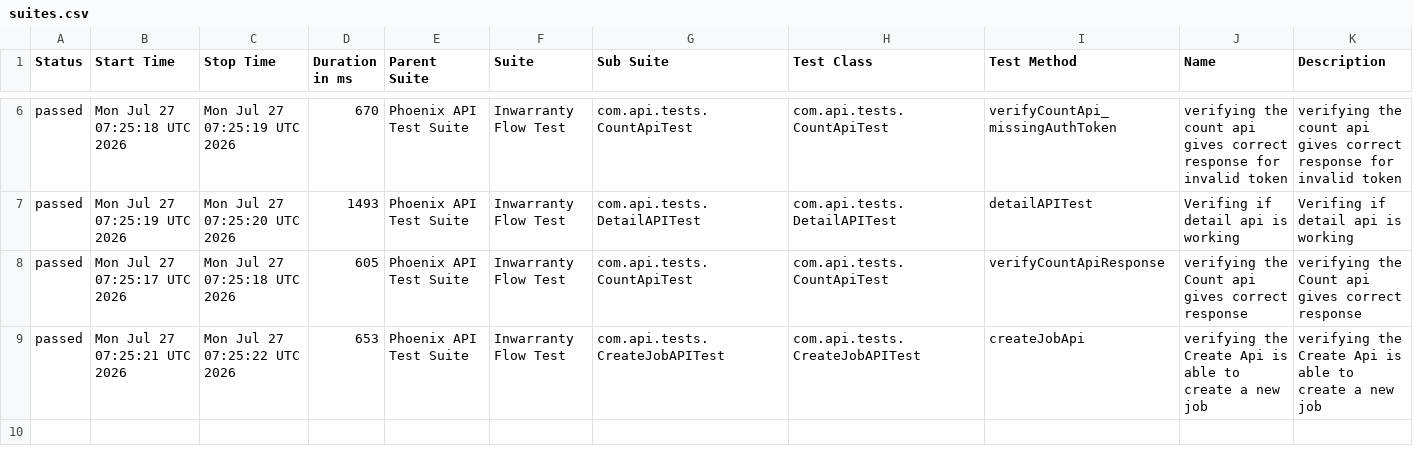
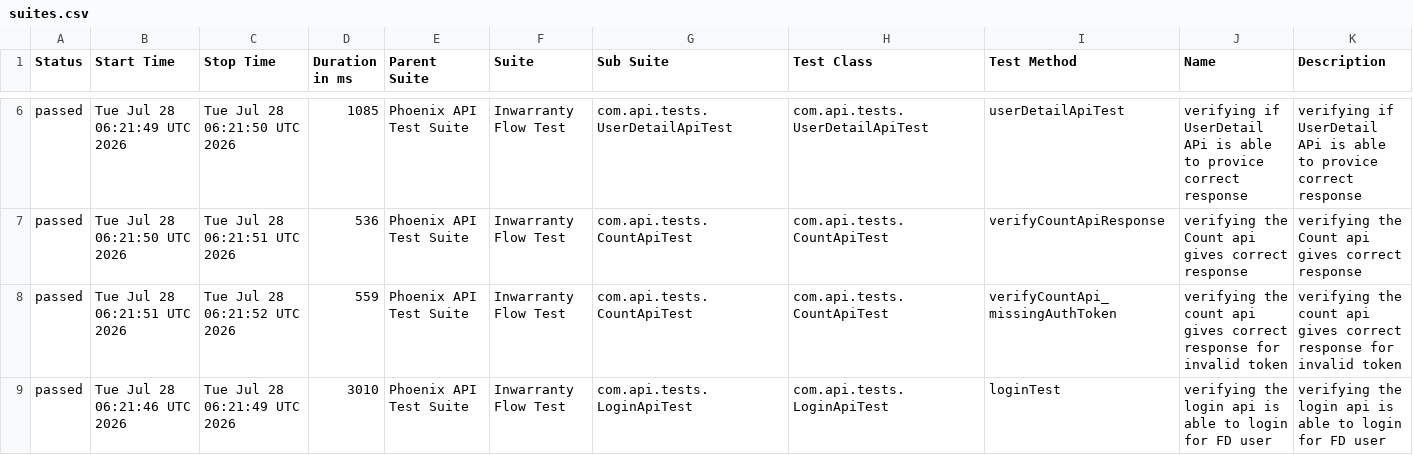
Before and after one commit to RanjaniManuel/PhoenixTestAutomationFramework, a CSV file: data/suites.csv, drawn as a sheet; only a part is shown, gaps mark what is left out; the diff covers the shown part only.

```diff
--- a/data/suites.csv
+++ b/data/suites.csv
@@ -6,4 +6,4 @@
-"passed","Mon Jul 27 07:25:18 UTC 2026","Mon Jul 27 07:25:19 UTC 2026","670","Phoenix API Test Suite","Inwarranty Flow Test","com.api.tests.CountApiTest","com.api.tests.CountApiTest","verifyCountApi_missingAuthToken","verifying the count api gives correct response for invalid token","verifying the count api gives correct response for invalid token"
-"passed","Mon Jul 27 07:25:19 UTC 2026","Mon Jul 27 07:25:20 UTC 2026","1493","Phoenix API Test Suite","Inwarranty Flow Test","com.api.tests.DetailAPITest","com.api.tests.DetailAPITest","detailAPITest","Verifing if  detail api is working ","Verifing if  detail api is working "
-"passed","Mon Jul 27 07:25:17 UTC 2026","Mon Jul 27 07:25:18 UTC 2026","605","Phoenix API Test Suite","Inwarranty Flow Test","com.api.tests.CountApiTest","com.api.tests.CountApiTest","verifyCountApiResponse","verifying the Count api gives correct response","verifying the Count api gives correct response"
-"passed","Mon Jul 27 07:25:21 UTC 2026","Mon Jul 27 07:25:22 UTC 2026","653","Phoenix API Test Suite","Inwarranty Flow Test","com.api.tests.CreateJobAPITest","com.api.tests.CreateJobAPITest","createJobApi","verifying the Create Api is able to create a new job","verifying the Create Api is able to create a new job"
+"passed","Tue Jul 28 06:21:49 UTC 2026","Tue Jul 28 06:21:50 UTC 2026","1085","Phoenix API Test Suite","Inwarranty Flow Test","com.api.tests.UserDetailApiTest","com.api.tests.UserDetailApiTest","userDetailApiTest","verifying if UserDetail APi is able to provice correct response","verifying if UserDetail APi is able to provice correct response"
+"passed","Tue Jul 28 06:21:50 UTC 2026","Tue Jul 28 06:21:51 UTC 2026","536","Phoenix API Test Suite","Inwarranty Flow Test","com.api.tests.CountApiTest","com.api.tests.CountApiTest","verifyCountApiResponse","verifying the Count api gives correct response","verifying the Count api gives correct response"
+"passed","Tue Jul 28 06:21:51 UTC 2026","Tue Jul 28 06:21:52 UTC 2026","559","Phoenix API Test Suite","Inwarranty Flow Test","com.api.tests.CountApiTest","com.api.tests.CountApiTest","verifyCountApi_missingAuthToken","verifying the count api gives correct response for invalid token","verifying the count api gives correct response for invalid token"
+"passed","Tue Jul 28 06:21:46 UTC 2026","Tue Jul 28 06:21:49 UTC 2026","3010","Phoenix API Test Suite","Inwarranty Flow Test","com.api.tests.LoginApiTest","com.api.tests.LoginApiTest","loginTest","verifying the login api is able to login for FD user","verifying the login api is able to login for FD user"
```
Also changed, not shown: 28 edited cells elsewhere in this file, data/behaviors.csv, 51 other files.
